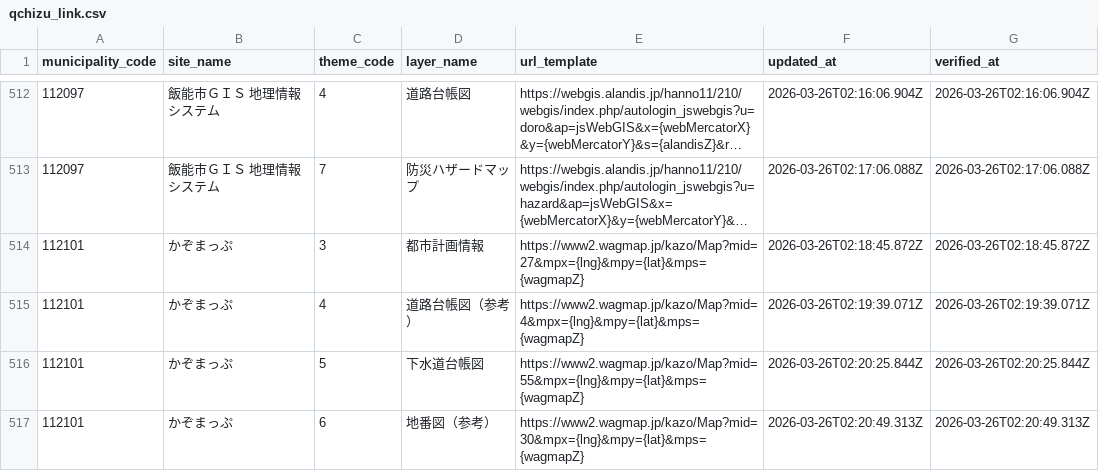
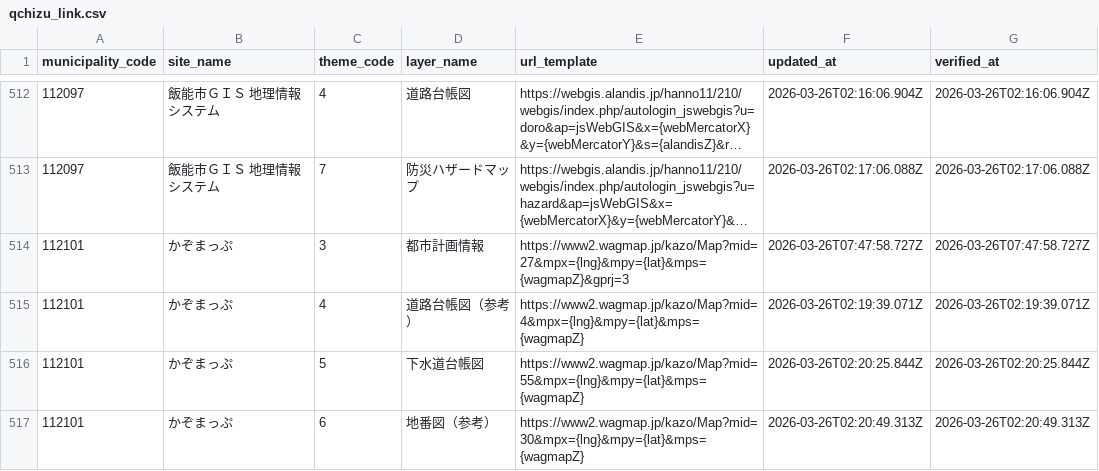
Before and after one commit to qchizu/qchizu_link_csv, a CSV file: data/qchizu_link.csv, drawn as a sheet; only a part is shown, gaps mark what is left out; long unchanged cells end in …; the diff names each change by its address in the sheet, - before the commit and + after, or states it on an @@ line.

Commit message:
Update CSV data 2026-03-26T07:48:05.275Z

```diff
--- a/data/qchizu_link.csv
+++ b/data/qchizu_link.csv
-E514 (url_template): https://www2.wagmap.jp/kazo/Map?mid=27&mpx={lng}&mpy={lat}&mps={wagmapZ}
+E514 (url_template): https://www2.wagmap.jp/kazo/Map?mid=27&mpx={lng}&mpy={lat}&mps={wagmapZ}&gprj=3
-F514 (updated_at): 2026-03-26T02:18:45.872Z
+F514 (updated_at): 2026-03-26T07:47:58.727Z
-G514 (verified_at): 2026-03-26T02:18:45.872Z
+G514 (verified_at): 2026-03-26T07:47:58.727Z
```
